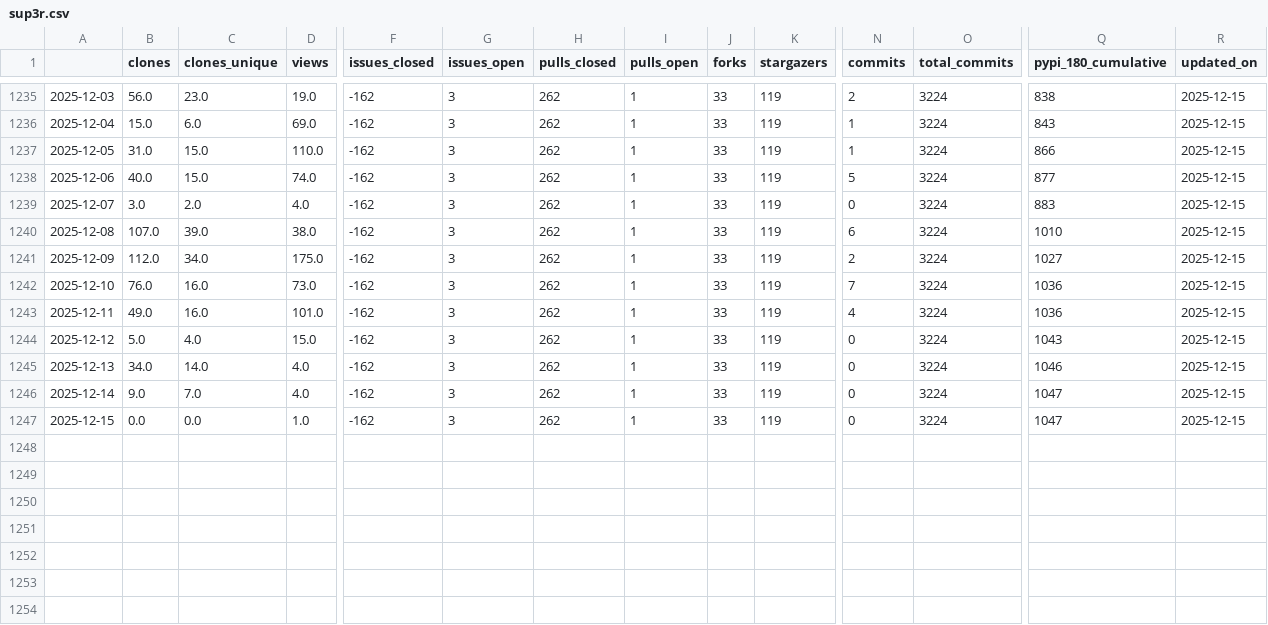
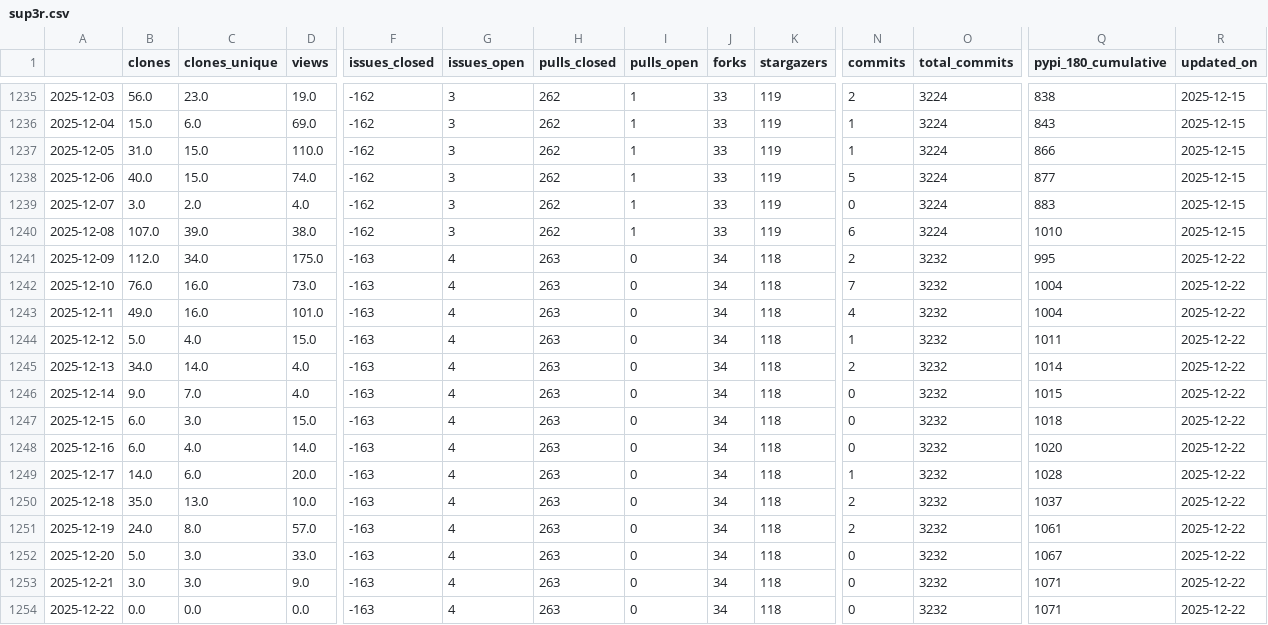
Before and after one commit to NREL/osos, a CSV file: data/sup3r.csv, drawn as a sheet; only a part is shown, gaps mark what is left out; rows hold the shown columns only; the diff covers the shown part only; the diff names each change by its address in the sheet, - before the commit and + after, or states it on an @@ line.

```diff
--- a/data/sup3r.csv
+++ b/data/sup3r.csv
-F1241:F1247 (issues_closed): -162
+F1241:F1247 (issues_closed): -163
-G1241:G1247 (issues_open): 3
+G1241:G1247 (issues_open): 4
-H1241:H1247 (pulls_closed): 262
+H1241:H1247 (pulls_closed): 263
-I1241:I1247 (pulls_open): 1
+I1241:I1247 (pulls_open): 0
-J1241:J1247 (forks): 33
+J1241:J1247 (forks): 34
-K1241:K1247 (stargazers): 119
+K1241:K1247 (stargazers): 118
-O1241:O1247 (total_commits): 3224
+O1241:O1247 (total_commits): 3232
-Q1241 (pypi_180_cumulative): 1027
+Q1241 (pypi_180_cumulative): 995
-R1241:R1247 (updated_on): 2025-12-15
+R1241:R1247 (updated_on): 2025-12-22
-Q1242:Q1243 (pypi_180_cumulative): 1036
+Q1242:Q1243 (pypi_180_cumulative): 1004
-N1244 (commits): 0
+N1244 (commits): 1
-Q1244 (pypi_180_cumulative): 1043
+Q1244 (pypi_180_cumulative): 1011
-N1245 (commits): 0
+N1245 (commits): 2
-Q1245 (pypi_180_cumulative): 1046
+Q1245 (pypi_180_cumulative): 1014
-Q1246 (pypi_180_cumulative): 1047
+Q1246 (pypi_180_cumulative): 1015
-B1247 (clones): 0.0
+B1247 (clones): 6.0
-C1247 (clones_unique): 0.0
+C1247 (clones_unique): 3.0
-D1247 (views): 1.0
+D1247 (views): 15.0
-Q1247 (pypi_180_cumulative): 1047
+Q1247 (pypi_180_cumulative): 1018
+row 1248: 2025-12-16 | 6.0 | 4.0 | 14.0 | -163 | 4 | 263 | 0 | 34 | 118 | 0 | 3232 | 1020 | 2025-12-22
+row 1249: 2025-12-17 | 14.0 | 6.0 | 20.0 | -163 | 4 | 263 | 0 | 34 | 118 | 1 | 3232 | 1028 | 2025-12-22
+row 1250: 2025-12-18 | 35.0 | 13.0 | 10.0 | -163 | 4 | 263 | 0 | 34 | 118 | 2 | 3232 | 1037 | 2025-12-22
+row 1251: 2025-12-19 | 24.0 | 8.0 | 57.0 | -163 | 4 | 263 | 0 | 34 | 118 | 2 | 3232 | 1061 | 2025-12-22
+row 1252: 2025-12-20 | 5.0 | 3.0 | 33.0 | -163 | 4 | 263 | 0 | 34 | 118 | 0 | 3232 | 1067 | 2025-12-22
+row 1253: 2025-12-21 | 3.0 | 3.0 | 9.0 | -163 | 4 | 263 | 0 | 34 | 118 | 0 | 3232 | 1071 | 2025-12-22
+row 1254: 2025-12-22 | 0.0 | 0.0 | 0.0 | -163 | 4 | 263 | 0 | 34 | 118 | 0 | 3232 | 1071 | 2025-12-22
```
Also changed, not shown: 2 edited cells elsewhere in this file, data/nrwal.csv, data/phygnn.csv, 20 other files.
